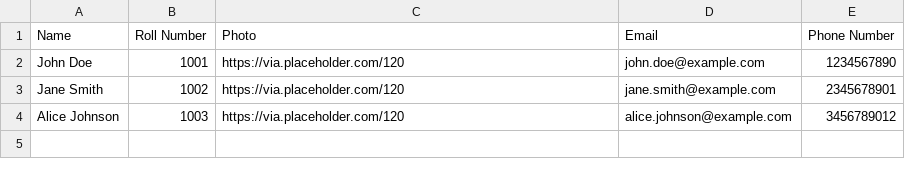
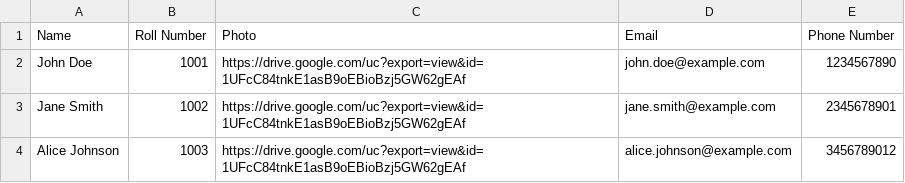
Before and after one commit to Sprathamesh99/Form-Automation, a CSV file: data/students.csv, drawn as a sheet.

Commit message:
Update all project files: data, scripts, templates, and output PDFs

```diff
--- a/data/students.csv
+++ b/data/students.csv
@@ -1,4 +1,4 @@
 Name,Roll Number,Photo,Email,Phone Number
-John Doe,1001,https://via.placeholder.com/120,john.doe@example.com,1234567890
-Jane Smith,1002,https://via.placeholder.com/120,jane.smith@example.com,2345678901
-Alice Johnson,1003,https://via.placeholder.com/120,alice.johnson@example.com,3456789012
+John Doe,1001,https://drive.google.com/uc?export=view&id=1UFcC84tnkE1asB9oEBioBzj5GW62gEAf,john.doe@example.com,1234567890
+Jane Smith,1002,https://drive.google.com/uc?export=view&id=1UFcC84tnkE1asB9oEBioBzj5GW62gEAf,jane.smith@example.com,2345678901
+Alice Johnson,1003,https://drive.google.com/uc?export=view&id=1UFcC84tnkE1asB9oEBioBzj5GW62gEAf,alice.johnson@example.com,3456789012
```
Also changed, not shown: 7 other files.
